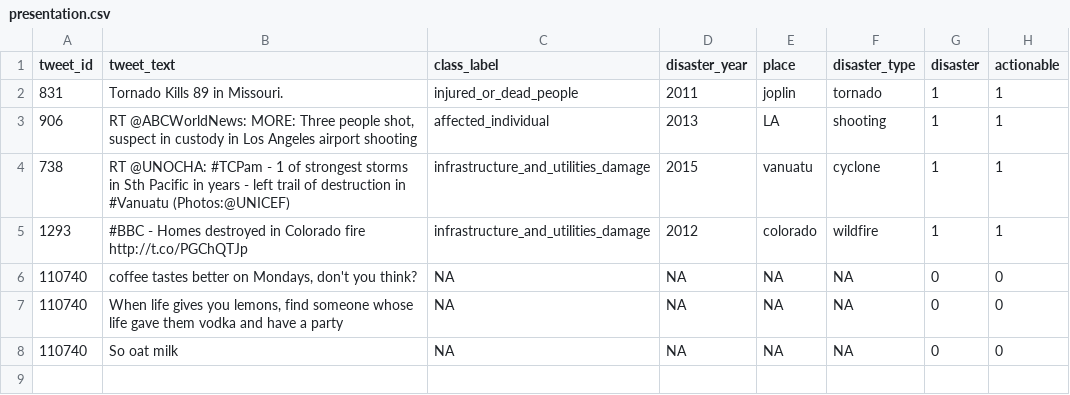
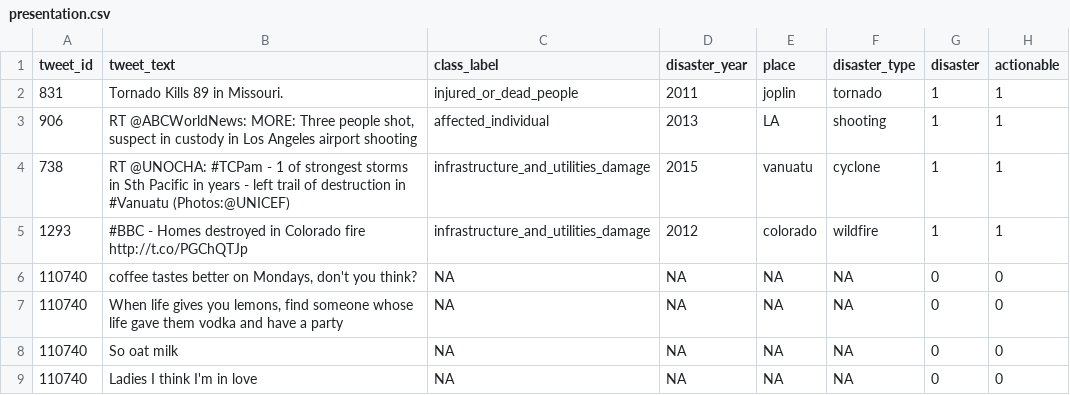
Before and after one commit to jbach-dev/tweetapp, a CSV file: data_streamlit/presentation.csv, drawn as a sheet; the diff names each change by its address in the sheet, - before the commit and + after, or states it on an @@ line.

```diff
--- a/data_streamlit/presentation.csv
+++ b/data_streamlit/presentation.csv
+row 9: 110740 | Ladies I think I'm in love | NA | NA | NA | NA | 0 | 0
```
Also changed, not shown: 1 other file.
